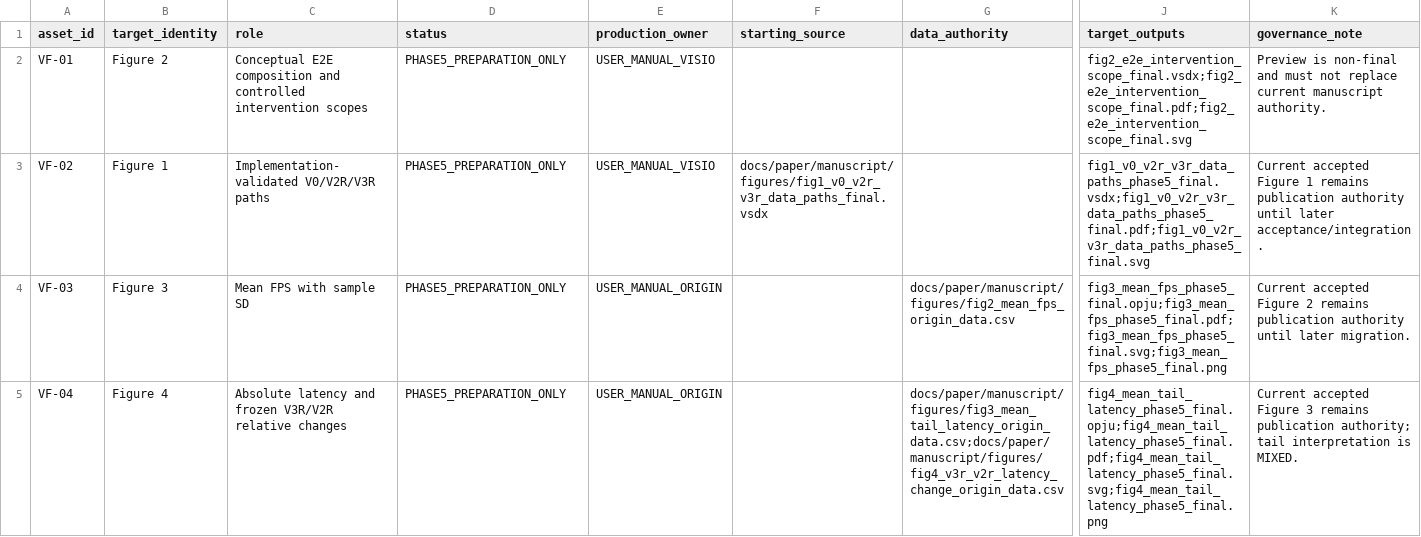
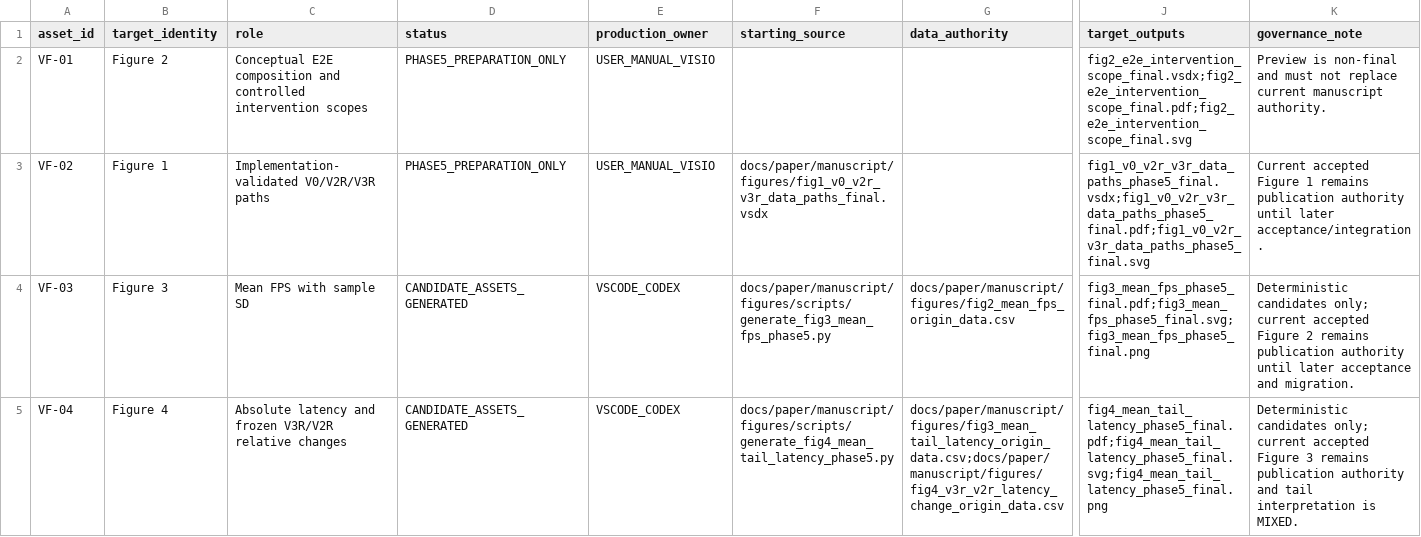
Before and after one commit to inevitablekl/edge-ai-defect, a CSV file: docs/paper/manuscript/figures/phase5_4c_preparation_manifest.csv, drawn as a sheet; only a part is shown, gaps mark what is left out; the diff names each change by its address in the sheet, - before the commit and + after, or states it on an @@ line.

Commit message:
docs(paper): generate phase5 figures 3 and 4

```diff
--- a/docs/paper/manuscript/figures/phase5_4c_preparation_manifest.csv
+++ b/docs/paper/manuscript/figures/phase5_4c_preparation_manifest.csv
-D4:D5 (status): PHASE5_PREPARATION_ONLY
+D4:D5 (status): CANDIDATE_ASSETS_GENERATED
-E4:E5 (production_owner): USER_MANUAL_ORIGIN
+E4:E5 (production_owner): VSCODE_CODEX
-F4 (starting_source): (empty)
+F4 (starting_source): docs/paper/manuscript/figures/scripts/generate_fig3_mean_fps_phase5.py
-J4 (target_outputs): fig3_mean_fps_phase5_final.opju;fig3_mean_fps_phase5_final.pdf;fig3_mean_fps_phase5_final.svg;fig3_mean_fps_phase5_final.png
+J4 (target_outputs): fig3_mean_fps_phase5_final.pdf;fig3_mean_fps_phase5_final.svg;fig3_mean_fps_phase5_final.png
-K4 (governance_note): Current accepted Figure 2 remains publication authority until later migration.
+K4 (governance_note): Deterministic candidates only; current accepted Figure 2 remains publication authority until later acceptance and migration.
-F5 (starting_source): (empty)
+F5 (starting_source): docs/paper/manuscript/figures/scripts/generate_fig4_mean_tail_latency_phase5.py
-J5 (target_outputs): fig4_mean_tail_latency_phase5_final.opju;fig4_mean_tail_latency_phase5_final.pdf;fig4_mean_tail_latency_phase5_final.svg;fig4_mean_tail_latency_phase5_final.png
+J5 (target_outputs): fig4_mean_tail_latency_phase5_final.pdf;fig4_mean_tail_latency_phase5_final.svg;fig4_mean_tail_latency_phase5_final.png
-K5 (governance_note): Current accepted Figure 3 remains publication authority; tail interpretation…
+K5 (governance_note): Deterministic candidates only; current accepted Figure 3 remains publication authority and tail interpretation…
```
Also changed, not shown: 10 other files.
